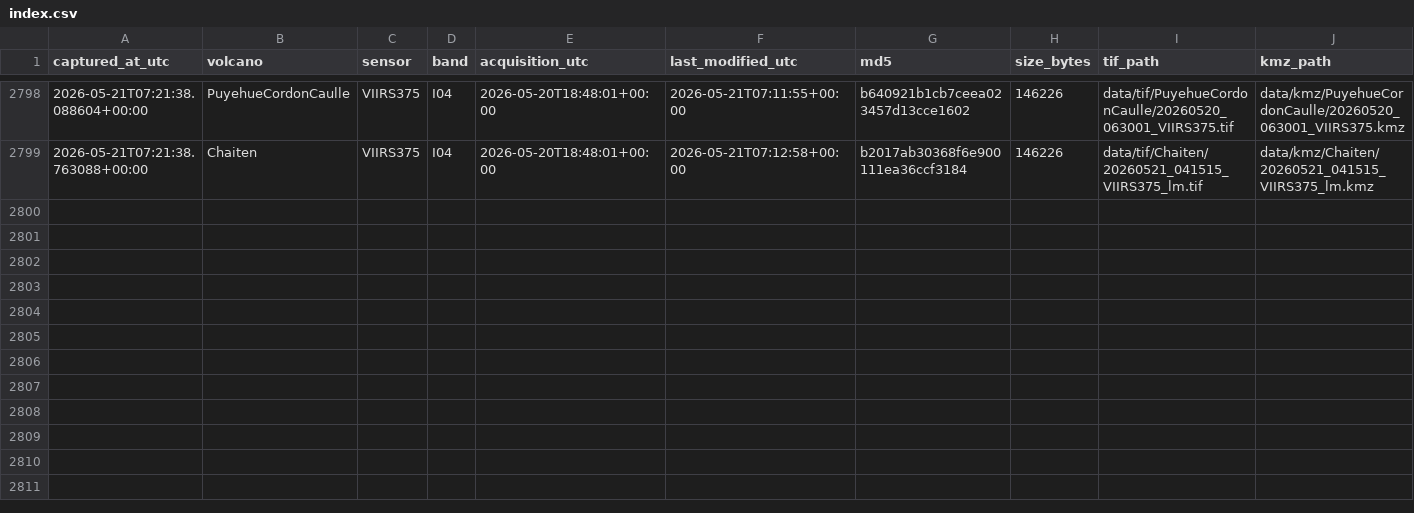
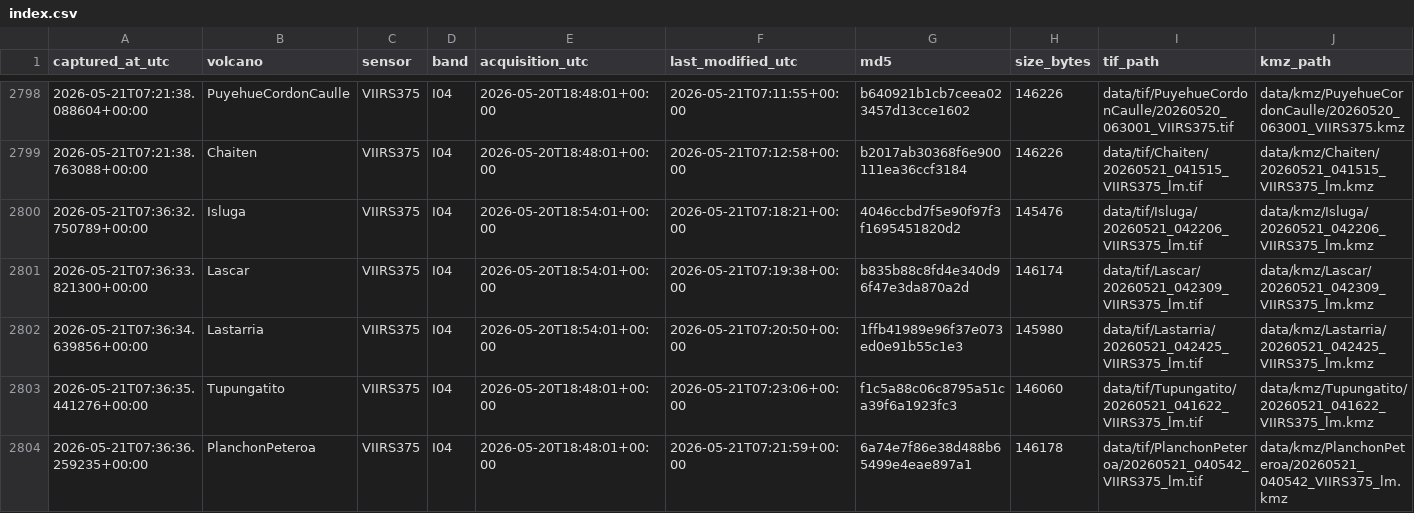
Before and after one commit to MendozaVolcanic/mirova-tif-archive, a CSV file: index.csv, drawn as a sheet; only a part is shown, gaps mark what is left out; the diff names each change by its address in the sheet, - before the commit and + after, or states it on an @@ line.

```diff
--- a/index.csv
+++ b/index.csv
+row 2800: 2026-05-21T07:36:32.750789+00:00 | Isluga | VIIRS375 | I04 | 2026-05-20T18:54:01+00:00 | 2026-05-21T07:18:21+00:00 | 4046ccbd7f5e90f97f3f1695451820d2 | 145476 | data/tif/Isluga/20260521_042206_VIIRS375_lm.tif | data/kmz/Isluga/20260521_042206_VIIRS375_lm.kmz
+row 2801: 2026-05-21T07:36:33.821300+00:00 | Lascar | VIIRS375 | I04 | 2026-05-20T18:54:01+00:00 | 2026-05-21T07:19:38+00:00 | b835b88c8fd4e340d96f47e3da870a2d | 146174 | data/tif/Lascar/20260521_042309_VIIRS375_lm.tif | data/kmz/Lascar/20260521_042309_VIIRS375_lm.kmz
+row 2802: 2026-05-21T07:36:34.639856+00:00 | Lastarria | VIIRS375 | I04 | 2026-05-20T18:54:01+00:00 | 2026-05-21T07:20:50+00:00 | 1ffb41989e96f37e073ed0e91b55c1e3 | 145980 | data/tif/Lastarria/20260521_042425_VIIRS375_lm.tif | data/kmz/Lastarria/20260521_042425_VIIRS375_lm.kmz
+row 2803: 2026-05-21T07:36:35.441276+00:00 | Tupungatito | VIIRS375 | I04 | 2026-05-20T18:48:01+00:00 | 2026-05-21T07:23:06+00:00 | f1c5a88c06c8795a51ca39f6a1923fc3 | 146060 | data/tif/Tupungatito/20260521_041622_VIIRS375_lm.tif | data/kmz/Tupungatito/20260521_041622_VIIRS375_lm.kmz
+row 2804: 2026-05-21T07:36:36.259235+00:00 | PlanchonPeteroa | VIIRS375 | I04 | 2026-05-20T18:48:01+00:00 | 2026-05-21T07:21:59+00:00 | 6a74e7f86e38d488b65499e4eae897a1 | 146178 | data/tif/PlanchonPeteroa/20260521_040542_VIIRS375_lm.tif | data/kmz/PlanchonPeteroa/20260521_040542_VIIRS375_lm.kmz
```
Also changed, not shown: 36 other files.
